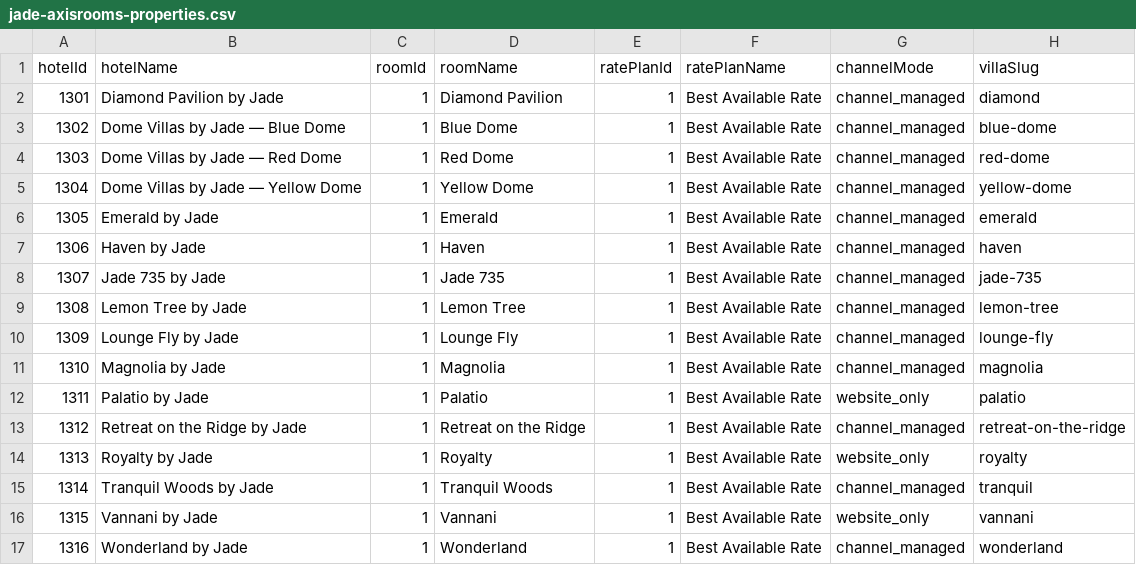
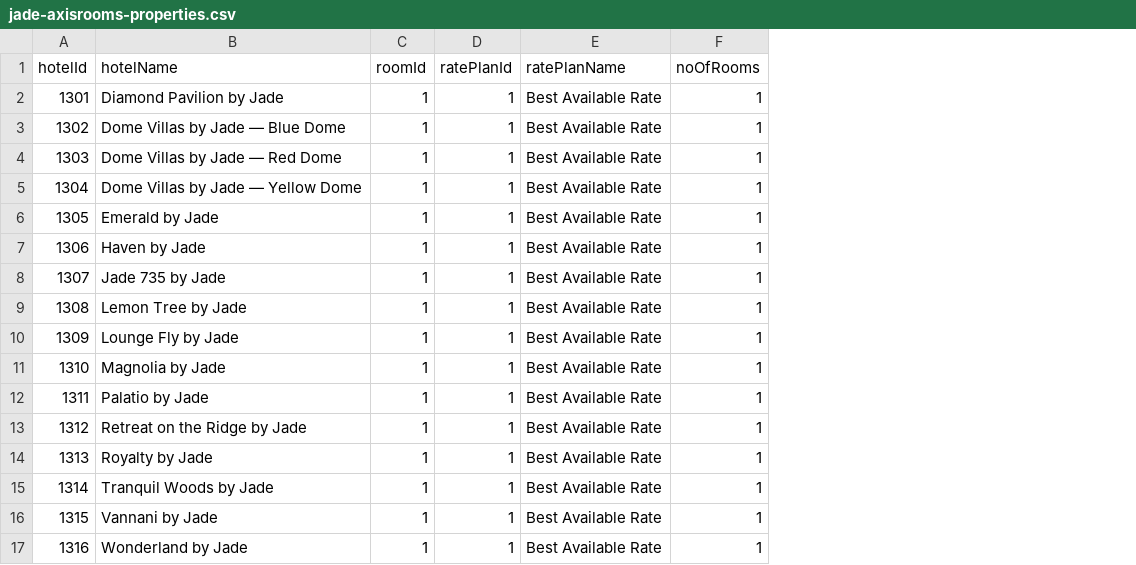
Before and after one commit to Saad248-web/Jade_Revamp, a CSV file: docs/jade-axisrooms-properties.csv, drawn as a sheet; removed rows and columns are numbered as before the commit, all else as after; the diff names each change by its address in the sheet, - before the commit and + after, or states it on an @@ line.

```diff
--- a/docs/jade-axisrooms-properties.csv
+++ b/docs/jade-axisrooms-properties.csv
-column D (roomName), rows 2-17: Diamond Pavilion | Blue Dome | Red Dome | Yellow Dome | Emerald | Haven | Jade 735 | Lemon Tree | Lounge Fly | Magnolia | Palatio | Retreat on the Ridge | Royalty | Tranquil Woods | Vannani | Wonderland
-column G (channelMode), rows 2-17: channel_managed | channel_managed | channel_managed | channel_managed | channel_managed | channel_managed | channel_managed | channel_managed | channel_managed | channel_managed | website_only | channel_managed | website_only | channel_managed | website_only | channel_managed
-column H (villaSlug), rows 2-17: diamond | blue-dome | red-dome | yellow-dome | emerald | haven | jade-735 | lemon-tree | lounge-fly | magnolia | palatio | retreat-on-the-ridge | royalty | tranquil | vannani | wonderland
+column F (noOfRooms), rows 2-17: all 1
```
Also changed, not shown: 3 other files.
